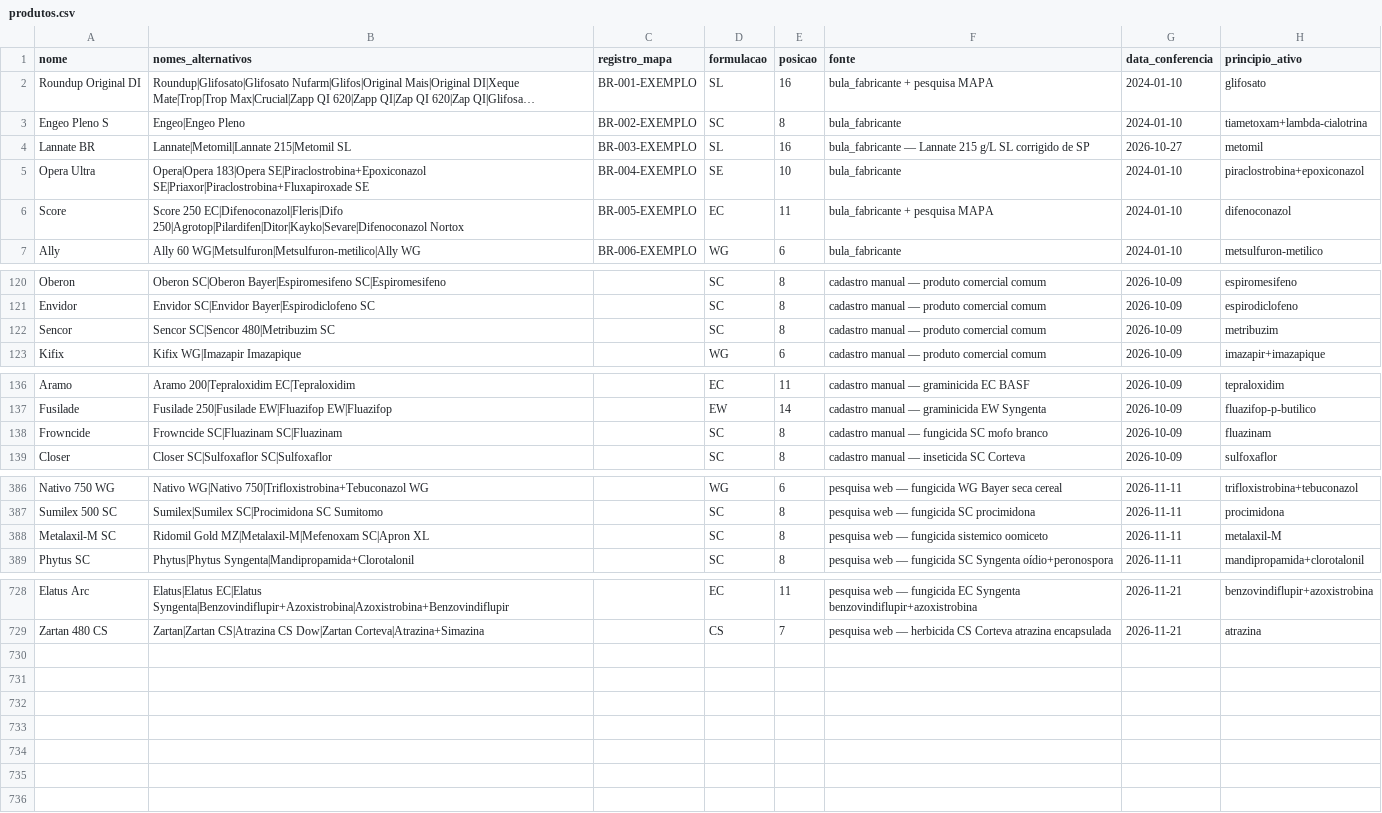
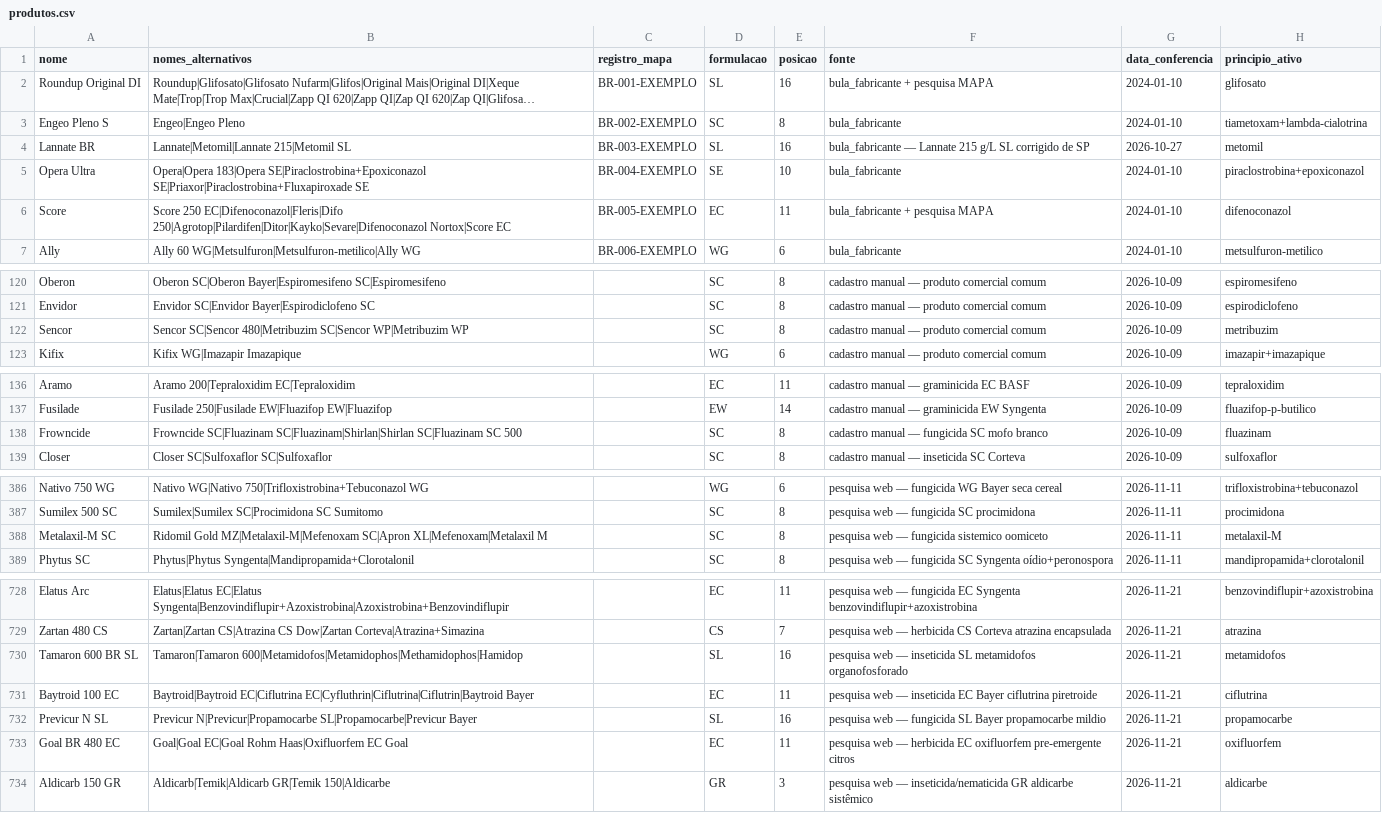
Before and after one commit to eduardopulveragro-bit/MisturaCaldas, a CSV file: data/produtos.csv, drawn as a sheet; only a part is shown, gaps mark what is left out; long unchanged cells end in ….

```diff
--- a/data/produtos.csv
+++ b/data/produtos.csv
@@ -5,3 +5,3 @@ Lannate BR,Lannate|Metomil|Lannate 215|Metomil SL,BR-003-EXEMPLO,SL,16,bula_fabr
 Opera Ultra,Opera|Opera 183|Opera SE|Piraclostrobina+Epoxiconazol SE|Priaxor|Piraclostrobina+Fluxapiroxade SE,BR-004-EXEMPLO,SE,10,bula_fabricante,2024-01-10,piraclostrobina+epoxiconazol
-Score,Score 250 EC|Difenoconazol|Fleris|Difo 250|Agrotop|Pilardifen|Ditor|Kayko|Sevare|Difenoconazol Nortox,BR-005-EXEMPLO,EC,11,bula_fabricante + pesquisa MAPA,2024-01-10,difenoconazol
+Score,Score 250 EC|Difenoconazol|Fleris|Difo 250|Agrotop|Pilardifen|Ditor|Kayko|Sevare|Difenoconazol Nortox|Score EC,BR-005-EXEMPLO,EC,11,bula_fabricante + pesquisa MAPA,2024-01-10,difenoconazol
 Ally,Ally 60 WG|Metsulfuron|Metsulfuron-metilico|Ally WG,BR-006-EXEMPLO,WG,6,bula_fabricante,2024-01-10,metsulfuron-metilico
@@ -121,3 +121,3 @@ Oberon,Oberon SC|Oberon Bayer|Espiromesifeno SC|Espiromesifeno,,SC,8,cadastro ma
 Envidor,Envidor SC|Envidor Bayer|Espirodiclofeno SC,,SC,8,cadastro manual — produto comercial comum,2026-10-09,espirodiclofeno
-Sencor,Sencor SC|Sencor 480|Metribuzim SC,,SC,8,cadastro manual — produto comercial comum,2026-10-09,metribuzim
+Sencor,Sencor SC|Sencor 480|Metribuzim SC|Sencor WP|Metribuzim WP,,SC,8,cadastro manual — produto comercial comum,2026-10-09,metribuzim
 Kifix,Kifix WG|Imazapir Imazapique,,WG,6,cadastro manual — produto comercial comum,2026-10-09,imazapir+imazapique
@@ -137,3 +137,3 @@ Aramo,Aramo 200|Tepraloxidim EC|Tepraloxidim,,EC,11,cadastro manual — graminic
 Fusilade,Fusilade 250|Fusilade EW|Fluazifop EW|Fluazifop,,EW,14,cadastro manual — graminicida EW Syngenta,2026-10-09,fluazifop-p-butilico
-Frowncide,Frowncide SC|Fluazinam SC|Fluazinam,,SC,8,cadastro manual — fungicida SC mofo branco,2026-10-09,fluazinam
+Frowncide,Frowncide SC|Fluazinam SC|Fluazinam|Shirlan|Shirlan SC|Fluazinam SC 500,,SC,8,cadastro manual — fungicida SC mofo branco,2026-10-09,fluazinam
 Closer,Closer SC|Sulfoxaflor SC|Sulfoxaflor,,SC,8,cadastro manual — inseticida SC Corteva,2026-10-09,sulfoxaflor
@@ -387,3 +387,3 @@ Nativo 750 WG,Nativo WG|Nativo 750|Trifloxistrobina+Tebuconazol WG,,WG,6,pesquis
 Sumilex 500 SC,Sumilex|Sumilex SC|Procimidona SC Sumitomo,,SC,8,pesquisa web — fungicida SC procimidona,2026-11-11,procimidona
-Metalaxil-M SC,Ridomil Gold MZ|Metalaxil-M|Mefenoxam SC|Apron XL,,SC,8,pesquisa web — fungicida sistemico oomiceto,2026-11-11,metalaxil-M
+Metalaxil-M SC,Ridomil Gold MZ|Metalaxil-M|Mefenoxam SC|Apron XL|Mefenoxam|Metalaxil M,,SC,8,pesquisa web — fungicida sistemico oomiceto,2026-11-11,metalaxil-M
 Phytus SC,Phytus|Phytus Syngenta|Mandipropamida+Clorotalonil,,SC,8,pesquisa web — fungicida SC Syngenta oídio+peronospora,2026-11-11,mandipropamida+clorotalonil
@@ -729 +729,6 @@ Elatus Arc,Elatus|Elatus EC|Elatus Syngenta|Benzovindiflupir+Azoxistrobina|Azoxi
 Zartan 480 CS,Zartan|Zartan CS|Atrazina CS Dow|Zartan Corteva|Atrazina+Simazina,,CS,7,pesquisa web — herbicida CS Corteva atrazina encapsulada,2026-11-21,atrazina
+Tamaron 600 BR SL,Tamaron|Tamaron 600|Metamidofos|Metamidophos|Methamidophos|Hamidop,,SL,16,pesquisa web — inseticida SL metamidofos organofosforado,2026-11-21,metamidofos
+Baytroid 100 EC,Baytroid|Baytroid EC|Ciflutrina EC|Cyfluthrin|Ciflutrina|Ciflutrin|Baytroid Bayer,,EC,11,pesquisa web — inseticida EC Bayer ciflutrina piretroide,2026-11-21,ciflutrina
+Previcur N SL,Previcur N|Previcur|Propamocarbe SL|Propamocarbe|Previcur Bayer,,SL,16,pesquisa web — fungicida SL Bayer propamocarbe mildio,2026-11-21,propamocarbe
+Goal BR 480 EC,Goal|Goal EC|Goal Rohm Haas|Oxifluorfem EC Goal,,EC,11,pesquisa web — herbicida EC oxifluorfem pre-emergente citros,2026-11-21,oxifluorfem
+Aldicarb 150 GR,Aldicarb|Temik|Aldicarb GR|Temik 150|Aldicarbe,,GR,3,pesquisa web — inseticida/nematicida GR aldicarbe sistêmico,2026-11-21,aldicarbe
```
